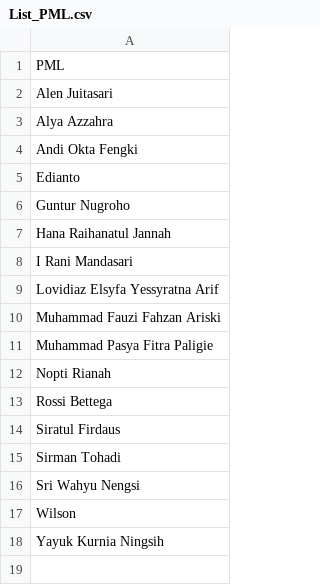
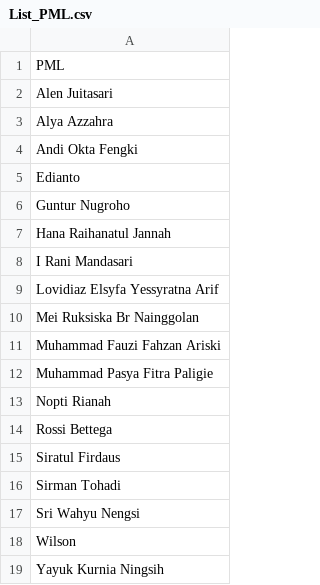
Before and after one commit to siratulf/arunika, a CSV file: arunika_app/List_PML.csv, drawn as a sheet; the diff names each change by its address in the sheet, - before the commit and + after, or states it on an @@ line.

Commit message:
Add files via upload

```diff
--- a/arunika_app/List_PML.csv
+++ b/arunika_app/List_PML.csv
+row 10: Mei Ruksiska Br Nainggolan
```
